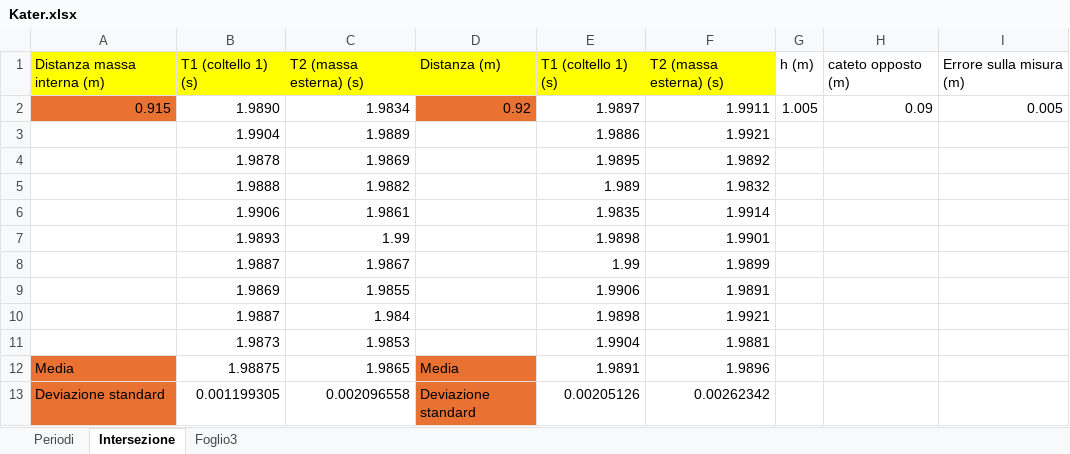
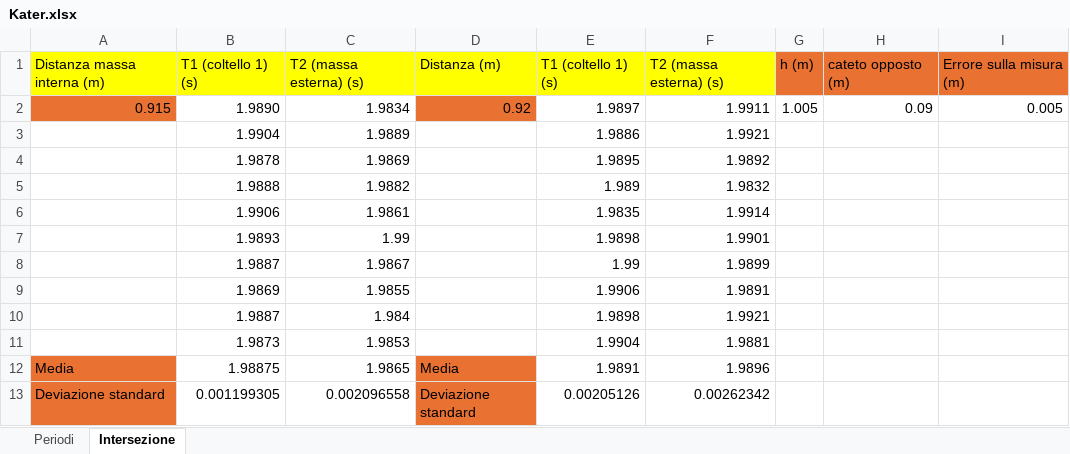
Before and after one commit to matteodeclich/Esperienze-in-laboratorio, an Excel workbook: Kater.xlsx, sheet Intersezione, drawn as a sheet; values as stored, in another font and other column widths than the file's, no borders; the diff names each change by its address in the sheet, - before the commit and + after, or states it on an @@ line.

Commit message:
Aggiornamento file excel

```diff
--- a/Kater.xlsx (sheet Intersezione)
+++ b/Kater.xlsx (sheet Intersezione)
-sheet tab: Foglio3
-G1:I1 fill: none
+G1:I1 fill: #E97132
```
